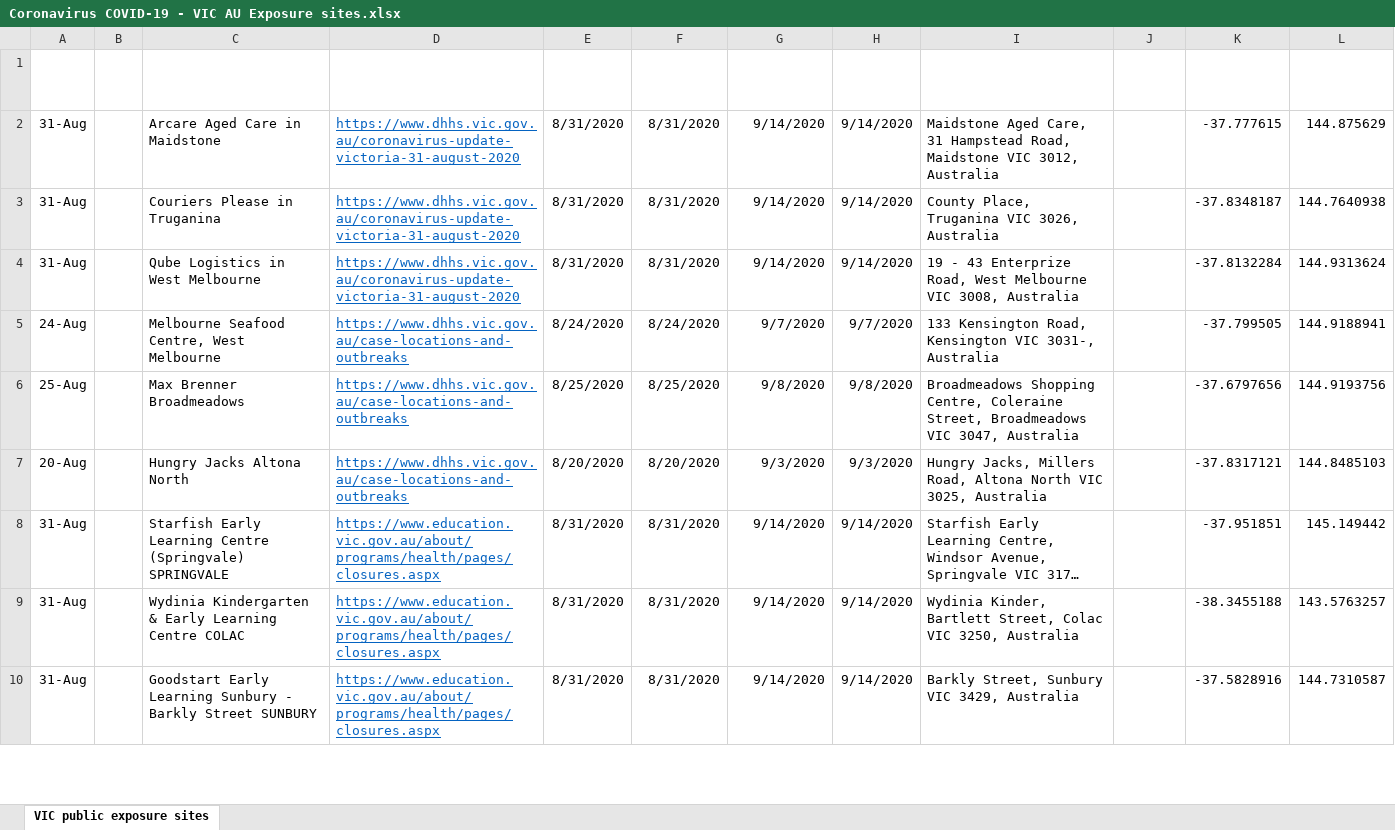
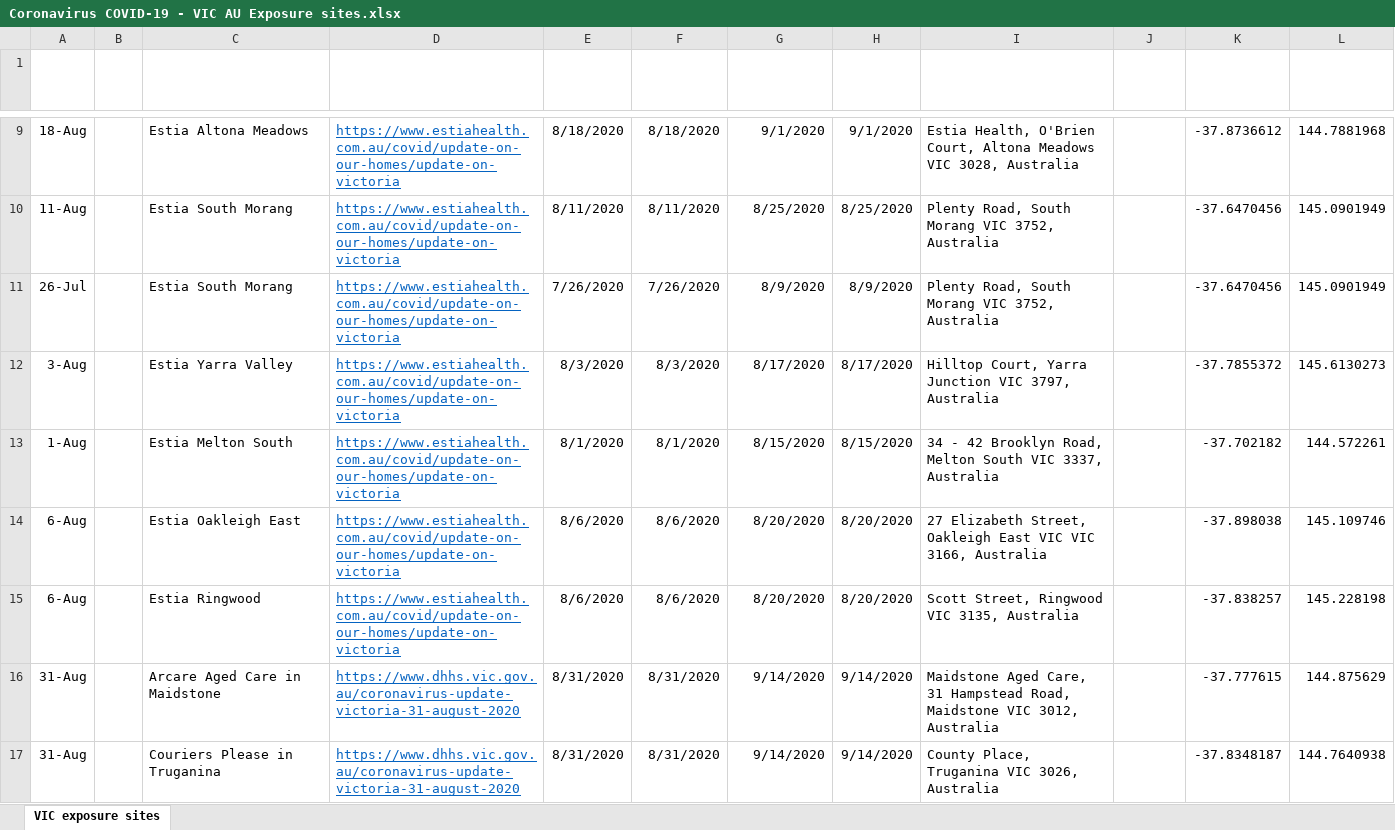
Before and after one commit to Mike-Honey/covid-19-vic-au, an Excel workbook: Coronavirus COVID-19 - VIC AU Exposure sites.xlsx, sheet VIC exposure sites, drawn as a sheet; only a part is shown, gaps mark what is left out; the shorter side is filled out with more unchanged rows; long unchanged cells end in …; values as stored, in another font and other column widths than the file's, no borders; table styles not drawn; the diff covers the shown part only; the diff names each change by its address in the sheet, - before the commit and + after, or states it on an @@ line.

```diff
--- a/Coronavirus COVID-19 - VIC AU Exposure sites.xlsx (sheet VIC exposure sites)
+++ b/Coronavirus COVID-19 - VIC AU Exposure sites.xlsx (sheet VIC exposure sites)
-sheet tab: VIC public exposure sites
+sheet tab: VIC exposure sites
+row 9: 18-Aug |  | Estia Altona Meadows | https://www.estiahealth.com.au/covid/update-on-our-homes/update-on-victoria | 8/18/2020 | 8/18/2020 | 9/1/2020 | 9/1/2020 | Estia Health, O'Brien Court, Altona Meadows VIC 3028, Australia |  | -37.8736612 | 144.7881968
+row 10: 11-Aug |  | Estia South Morang | https://www.estiahealth.com.au/covid/update-on-our-homes/update-on-victoria | 8/11/2020 | 8/11/2020 | 8/25/2020 | 8/25/2020 | Plenty Road, South Morang VIC 3752, Australia |  | -37.6470456 | 145.0901949
+row 11: 26-Jul |  | Estia South Morang | https://www.estiahealth.com.au/covid/update-on-our-homes/update-on-victoria | 7/26/2020 | 7/26/2020 | 8/9/2020 | 8/9/2020 | Plenty Road, South Morang VIC 3752, Australia |  | -37.6470456 | 145.0901949
+row 12: 3-Aug |  | Estia Yarra Valley | https://www.estiahealth.com.au/covid/update-on-our-homes/update-on-victoria | 8/3/2020 | 8/3/2020 | 8/17/2020 | 8/17/2020 | Hilltop Court, Yarra Junction VIC 3797, Australia |  | -37.7855372 | 145.6130273
+row 13: 1-Aug |  | Estia Melton South | https://www.estiahealth.com.au/covid/update-on-our-homes/update-on-victoria | 8/1/2020 | 8/1/2020 | 8/15/2020 | 8/15/2020 | 34 - 42 Brooklyn Road, Melton South VIC 3337, Australia |  | -37.702182 | 144.572261
+row 14: 6-Aug |  | Estia Oakleigh East | https://www.estiahealth.com.au/covid/update-on-our-homes/update-on-victoria | 8/6/2020 | 8/6/2020 | 8/20/2020 | 8/20/2020 | 27 Elizabeth Street, Oakleigh East VIC VIC 3166, Australia |  | -37.898038 | 145.109746
+row 15: 6-Aug |  | Estia Ringwood | https://www.estiahealth.com.au/covid/update-on-our-homes/update-on-victoria | 8/6/2020 | 8/6/2020 | 8/20/2020 | 8/20/2020 | Scott Street, Ringwood VIC 3135, Australia |  | -37.838257 | 145.228198
```
Also changed, not shown: 8 added rows and 1 edited cell elsewhere in this sheet, Coronavirus COVID-19 - VIC AU Exposure sites LGA.xlsx, 1 other file.
